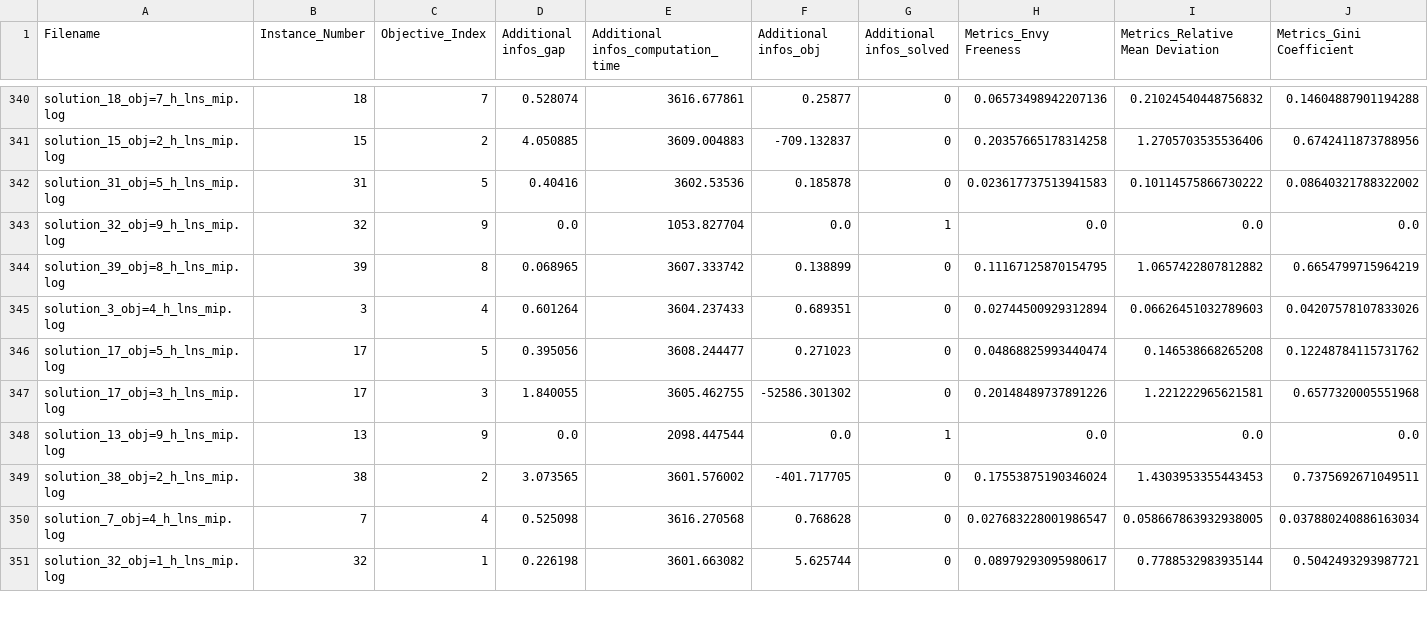
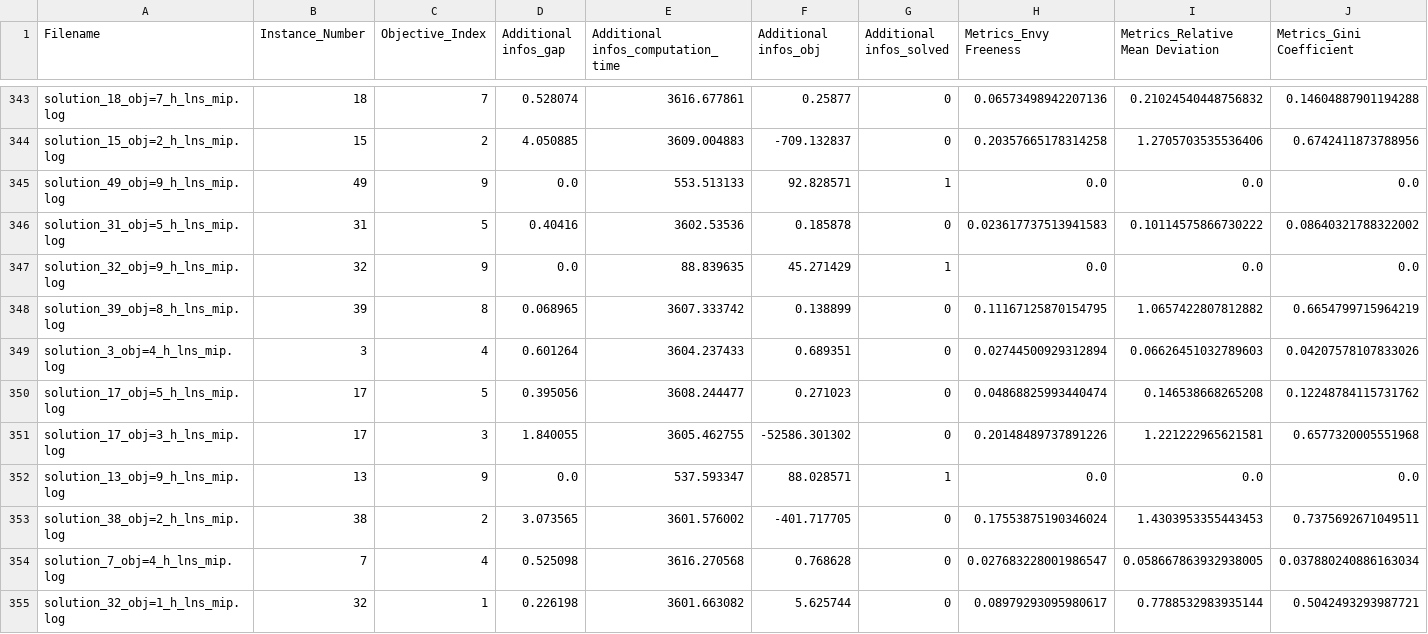
Before and after one commit to RemiG3/evcs_fairness_hybrid_lns, a CSV file: results/output_h_lns_mip.csv, drawn as a sheet; only a part is shown, gaps mark what is left out; addresses are those after the commit; rows hold the shown columns only; the diff covers the shown part only; the diff names each change by its address in the sheet, - before the commit and + after, or states it on an @@ line.

```diff
--- a/results/output_h_lns_mip.csv
+++ b/results/output_h_lns_mip.csv
+row 345: solution_49_obj=9_h_lns_mip.log | 49 | 9 | 0.0 | 553.513133 | 92.828571 | 1 | 0.0 | 0.0 | 0.0
-E347: 1053.827704
+E347: 88.839635
-F347 (Additional infos_obj): 0.0
+F347 (Additional infos_obj): 45.271429
-E352: 2098.447544
+E352: 537.593347
-F352 (Additional infos_obj): 0.0
+F352 (Additional infos_obj): 88.028571
```
Also changed, not shown: 3 added rows and 68 edited cells elsewhere in this file, results/output_mip.csv, 9 other files.
